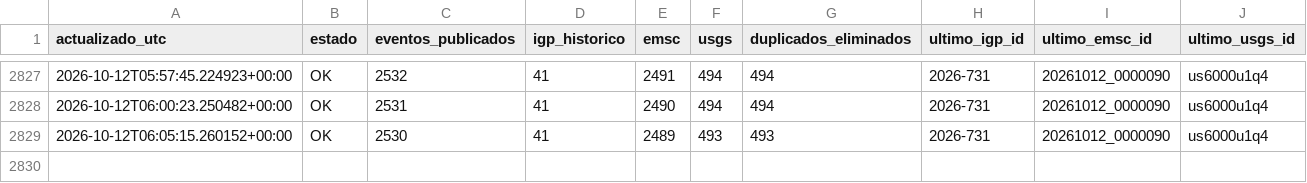
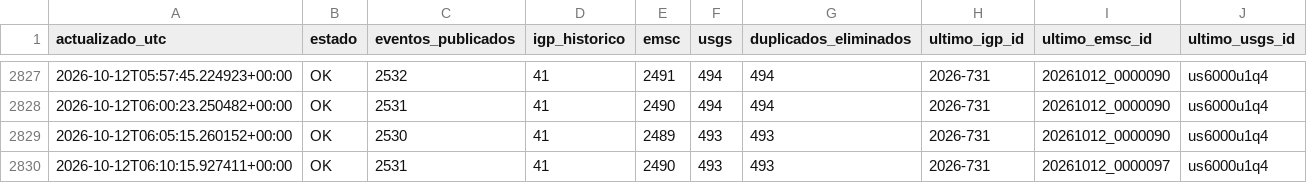
Before and after one commit to jcparodi-hue/earthquake3d-igp, a CSV file: docs/historial_actualizaciones.csv, drawn as a sheet; only a part is shown, gaps mark what is left out.

```diff
--- a/docs/historial_actualizaciones.csv
+++ b/docs/historial_actualizaciones.csv
@@ -2829 +2829,2 @@ actualizado_utc,estado,eventos_publicados,igp_historico,emsc,usgs,duplicados_eli
 2026-10-12T06:05:15.260152+00:00,OK,2530,41,2489,493,493,2026-731,20261012_0000090,us6000u1q4
+2026-10-12T06:10:15.927411+00:00,OK,2531,41,2490,493,493,2026-731,20261012_0000097,us6000u1q4
```
Also changed, not shown: docs/igp_7dias_eq3d.csv, 4 other files.
